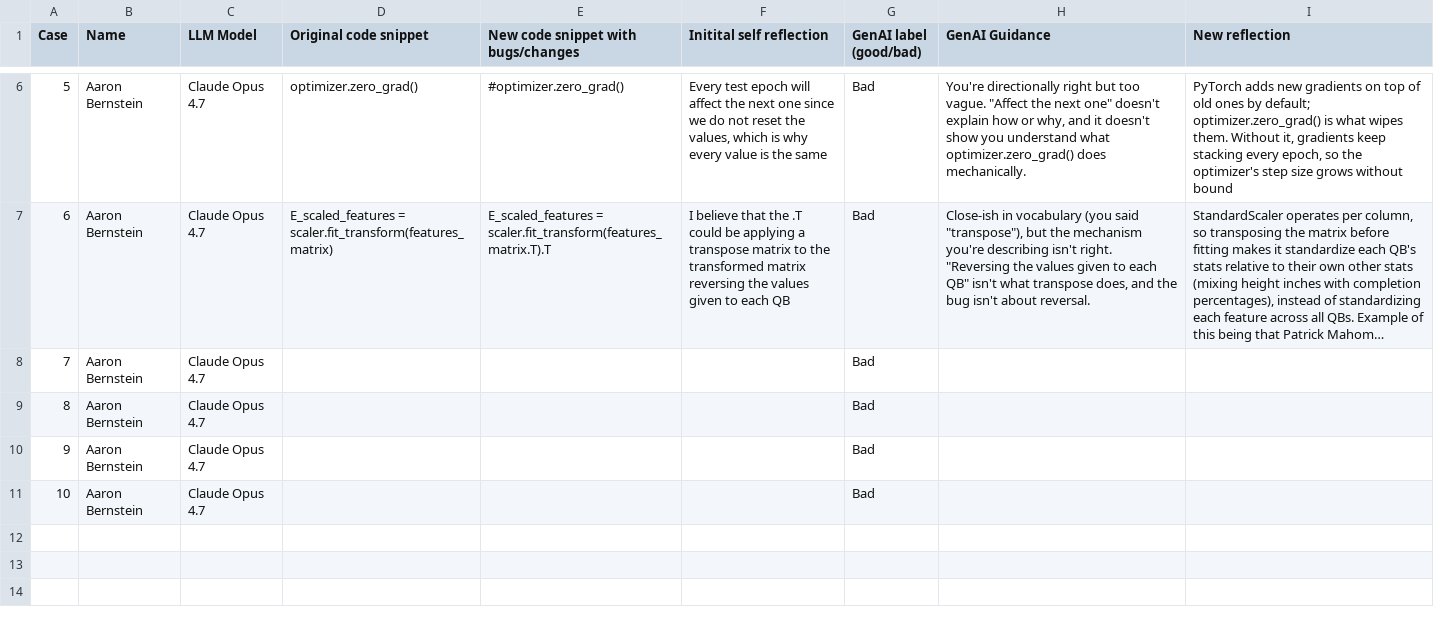
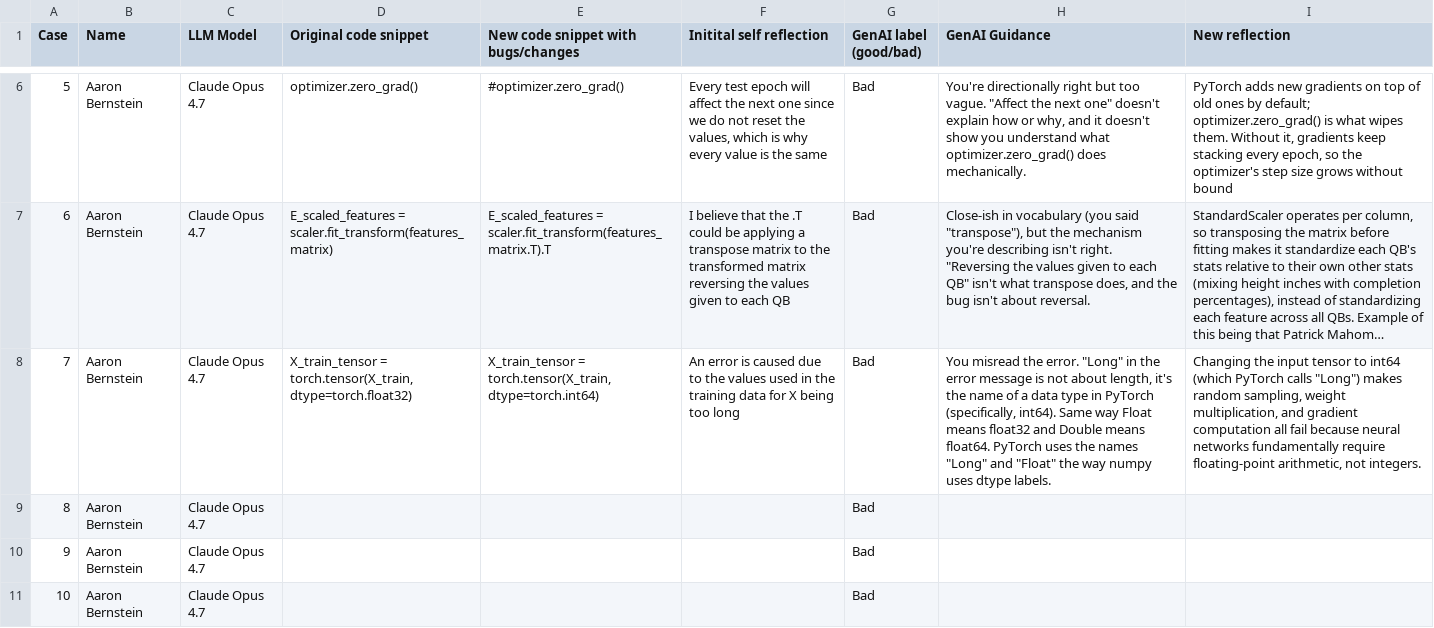
Before and after one commit to AaronZacharyBernstein/AI100Final, a CSV file: AI 100 final - Sheet1.csv, drawn as a sheet; only a part is shown, gaps mark what is left out; long unchanged cells end in …; the diff names each change by its address in the sheet, - before the commit and + after, or states it on an @@ line.

Commit message:
Case 7

```diff
--- a/AI 100 final - Sheet1.csv
+++ b/AI 100 final - Sheet1.csv
-D8 (Original code snippet): (empty)
+D8 (Original code snippet): X_train_tensor = torch.tensor(X_train, dtype=torch.float32)
-E8: (empty)
+E8: X_train_tensor = torch.tensor(X_train, dtype=torch.int64)
-F8 (Initital self reflection): (empty)
+F8 (Initital self reflection): An error is caused due to the values used in the training data for X being too long
-H8 (GenAI Guidance): (empty)
+H8 (GenAI Guidance): You misread the error. "Long" in the error message is not about length, it's the name of a data type in PyTorch (specifically, int64). Same way Float means float32 and Double means float64. PyTorch uses the names "Long" and "Float" the way numpy uses dtype labels.
-I8 (New reflection): (empty)
+I8 (New reflection): Changing the input tensor to int64 (which PyTorch calls "Long") makes random sampling, weight multiplication, and gradient computation all fail because neural networks fundamentally require floating-point arithmetic, not integers.
```
Also changed, not shown: 1 other file.
